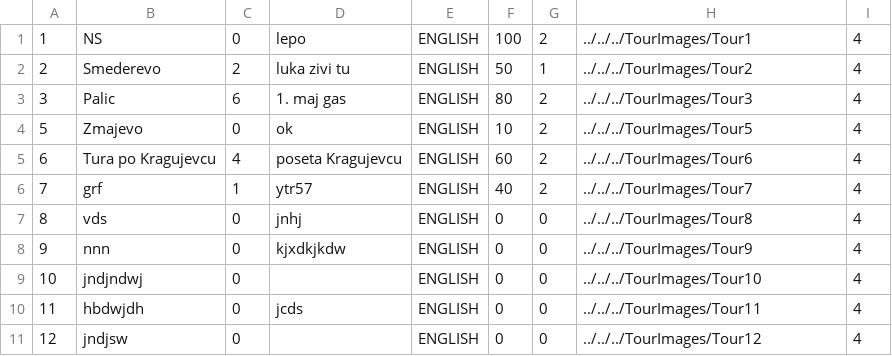
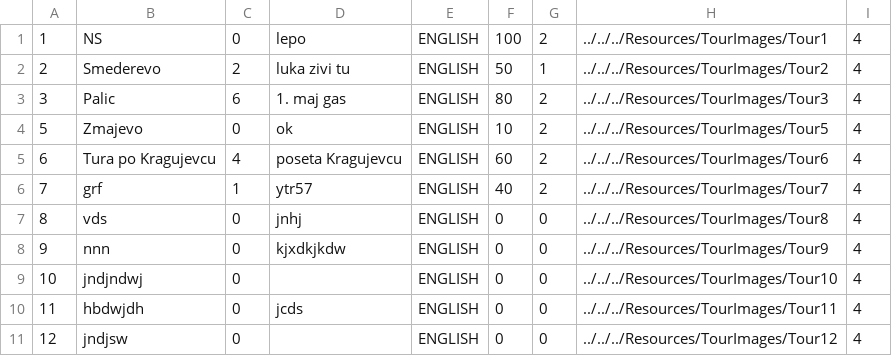
Before and after one commit to kzi-nastava/sims-ra-2024-group-5-team-d, a CSV file: Resources/Data/tours.csv, drawn as a sheet.

```diff
--- a/Resources/Data/tours.csv
+++ b/Resources/Data/tours.csv
@@ -1,11 +1,11 @@
-1|NS|0|lepo|ENGLISH|100|2|../../../TourImages/Tour1|4
-2|Smederevo|2|luka zivi tu|ENGLISH|50|1|../../../TourImages/Tour2|4
-3|Palic|6|1. maj gas|ENGLISH|80|2|../../../TourImages/Tour3|4
-5|Zmajevo|0|ok|ENGLISH|10|2|../../../TourImages/Tour5|4
-6|Tura po Kragujevcu|4|poseta Kragujevcu|ENGLISH|60|2|../../../TourImages/Tour6|4
-7|grf|1|ytr57|ENGLISH|40|2|../../../TourImages/Tour7|4
-8|vds|0|jnhj|ENGLISH|0|0|../../../TourImages/Tour8|4
-9|nnn|0|kjxdkjkdw|ENGLISH|0|0|../../../TourImages/Tour9|4
-10|jndjndwj|0||ENGLISH|0|0|../../../TourImages/Tour10|4
-11|hbdwjdh|0|jcds|ENGLISH|0|0|../../../TourImages/Tour11|4
-12|jndjsw|0||ENGLISH|0|0|../../../TourImages/Tour12|4
+1|NS|0|lepo|ENGLISH|100|2|../../../Resources/TourImages/Tour1|4
+2|Smederevo|2|luka zivi tu|ENGLISH|50|1|../../../Resources/TourImages/Tour2|4
+3|Palic|6|1. maj gas|ENGLISH|80|2|../../../Resources/TourImages/Tour3|4
+5|Zmajevo|0|ok|ENGLISH|10|2|../../../Resources/TourImages/Tour5|4
+6|Tura po Kragujevcu|4|poseta Kragujevcu|ENGLISH|60|2|../../../Resources/TourImages/Tour6|4
+7|grf|1|ytr57|ENGLISH|40|2|../../../Resources/TourImages/Tour7|4
+8|vds|0|jnhj|ENGLISH|0|0|../../../Resources/TourImages/Tour8|4
+9|nnn|0|kjxdkjkdw|ENGLISH|0|0|../../../Resources/TourImages/Tour9|4
+10|jndjndwj|0||ENGLISH|0|0|../../../Resources/TourImages/Tour10|4
+11|hbdwjdh|0|jcds|ENGLISH|0|0|../../../Resources/TourImages/Tour11|4
+12|jndjsw|0||ENGLISH|0|0|../../../Resources/TourImages/Tour12|4
```
Also changed, not shown: Resources/Data/accommodations.csv, Resources/Data/tourRealisations.csv, 54 other files.
